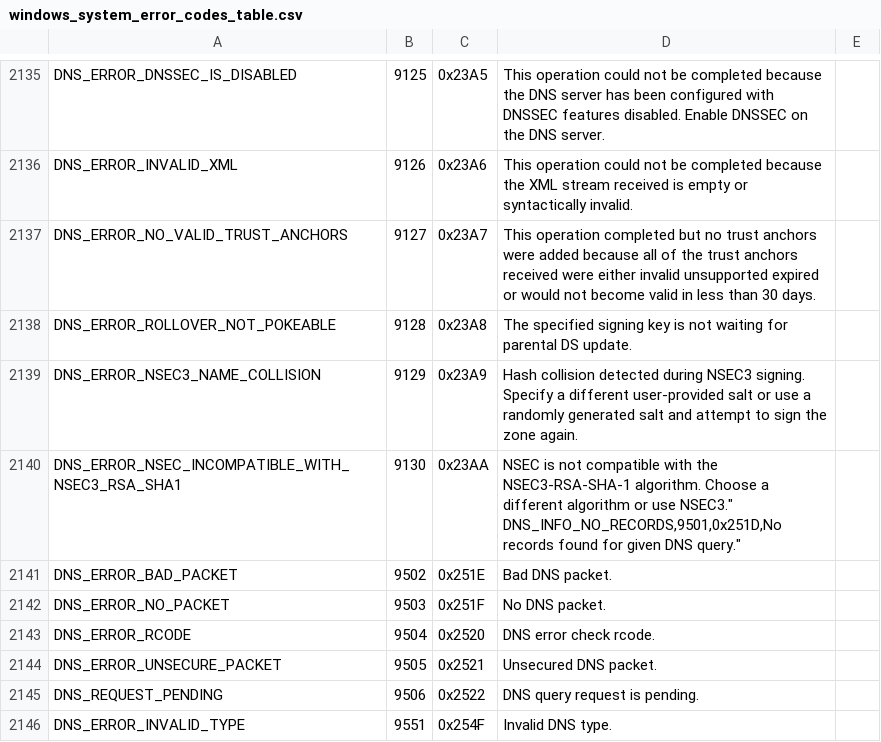
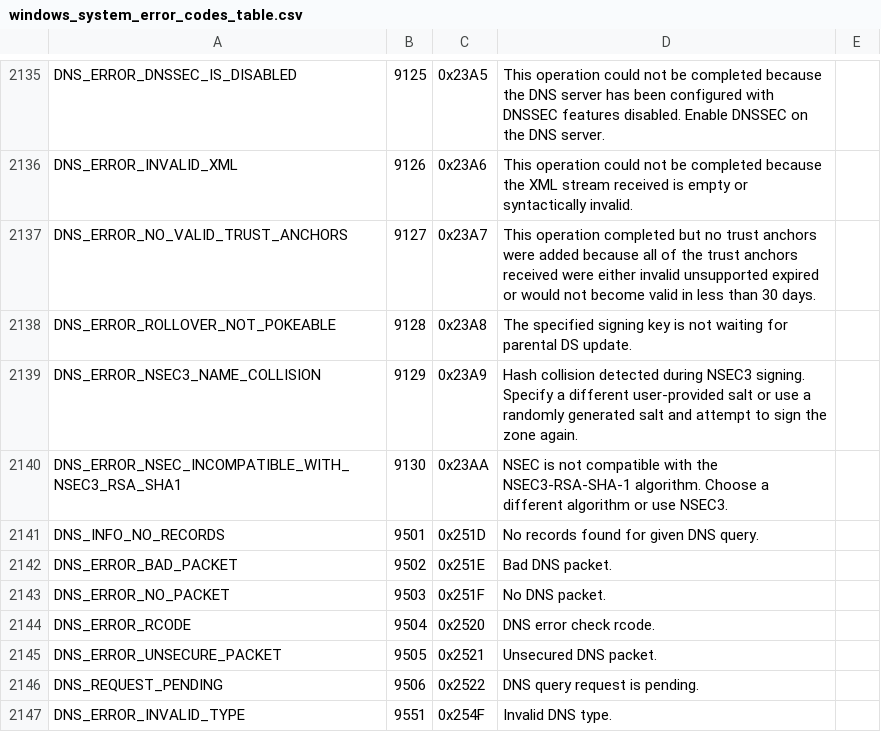
Before and after one commit to bonifield/splunk_on_security_onion, a CSV file: indexer-files/windows_system_error_codes_table.csv, drawn as a sheet; only a part is shown, gaps mark what is left out.

Commit message:
Update windows_system_error_codes_table.csv

```diff
--- a/indexer-files/windows_system_error_codes_table.csv
+++ b/indexer-files/windows_system_error_codes_table.csv
@@ -2139,4 +2139,4 @@ DNS_ERROR_ROLLOVER_NOT_POKEABLE,9128,0x23A8,"The specified signing key is not wa
 DNS_ERROR_NSEC3_NAME_COLLISION,9129,0x23A9,"Hash collision detected during NSEC3 signing. Specify a different user-provided salt or use a randomly generated salt and attempt to sign the zone again."
-DNS_ERROR_NSEC_INCOMPATIBLE_WITH_NSEC3_RSA_SHA1,9130,0x23AA,"NSEC is not compatible with the NSEC3-RSA-SHA-1 algorithm. Choose a different algorithm or use NSEC3.""
-DNS_INFO_NO_RECORDS,9501,0x251D,"No records found for given DNS query."
+DNS_ERROR_NSEC_INCOMPATIBLE_WITH_NSEC3_RSA_SHA1,9130,0x23AA,"NSEC is not compatible with the NSEC3-RSA-SHA-1 algorithm. Choose a different algorithm or use NSEC3."
+DNS_INFO_NO_RECORDS,9501,0x251D,"No records found for given DNS query."
 DNS_ERROR_BAD_PACKET,9502,0x251E,"Bad DNS packet."
```
